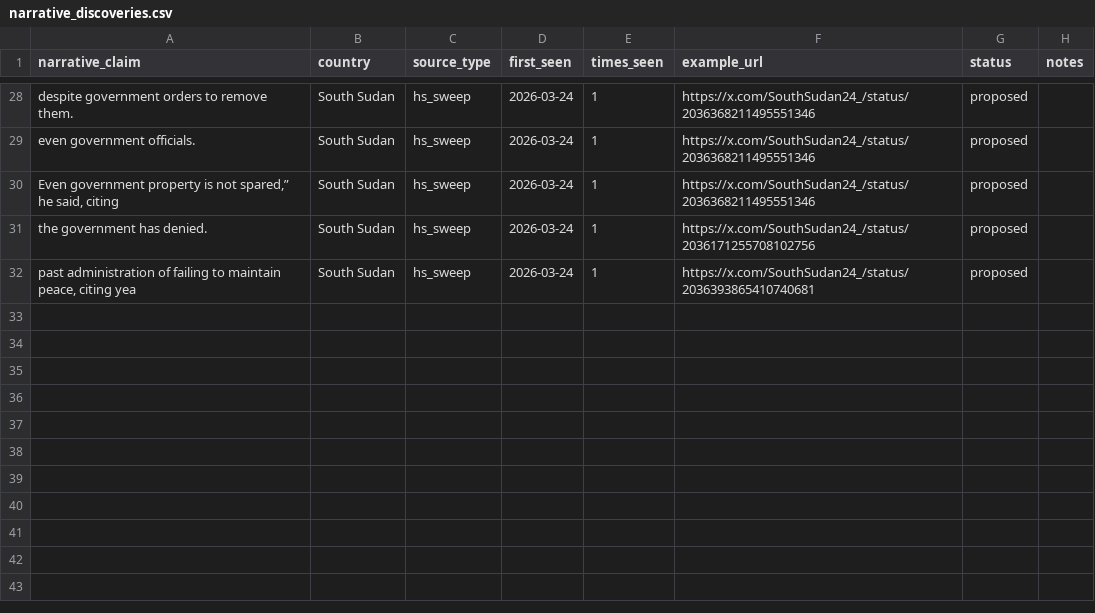
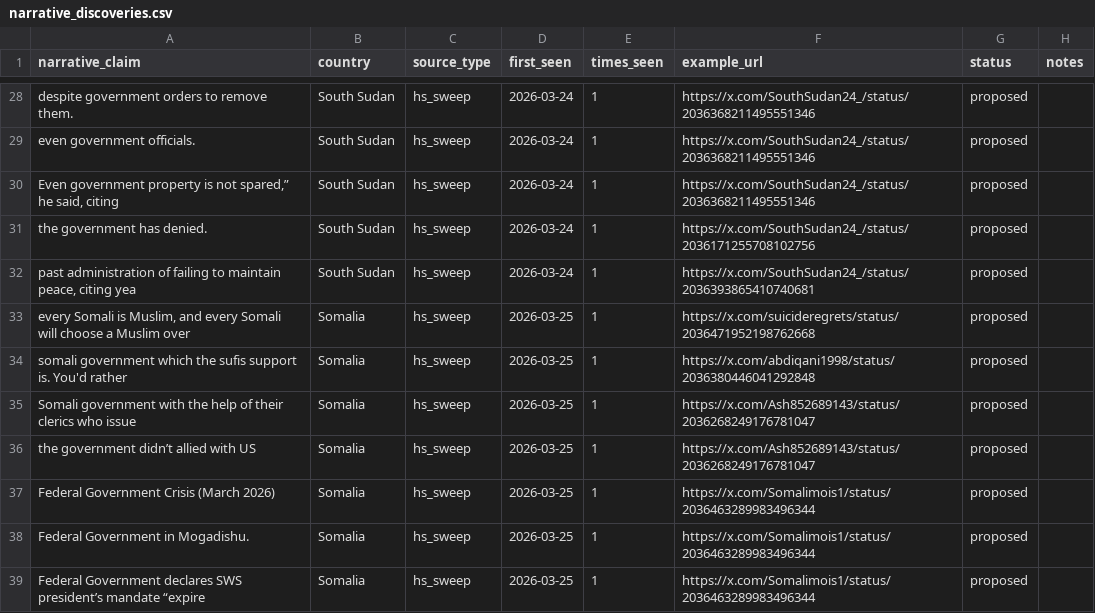
Before and after one commit to KSvend/brace4peace, a CSV file: monitoring/autolearn/narrative_discoveries.csv, drawn as a sheet; only a part is shown, gaps mark what is left out; the diff names each change by its address in the sheet, - before the commit and + after, or states it on an @@ line.

```diff
--- a/monitoring/autolearn/narrative_discoveries.csv
+++ b/monitoring/autolearn/narrative_discoveries.csv
+row 33: every Somali is Muslim, and every Somali will choose a Muslim over | Somalia | hs_sweep | 2026-03-25 | 1 | https://x.com/suicideregrets/status/2036471952198762668 | proposed
+row 34: somali government which the sufis support is. You'd rather | Somalia | hs_sweep | 2026-03-25 | 1 | https://x.com/abdiqani1998/status/2036380446041292848 | proposed
+row 35: Somali government with the help of their clerics who issue | Somalia | hs_sweep | 2026-03-25 | 1 | https://x.com/Ash852689143/status/2036268249176781047 | proposed
+row 36: the government didn’t allied with US | Somalia | hs_sweep | 2026-03-25 | 1 | https://x.com/Ash852689143/status/2036268249176781047 | proposed
+row 37: Federal Government Crisis (March 2026) | Somalia | hs_sweep | 2026-03-25 | 1 | https://x.com/Somalimois1/status/2036463289983496344 | proposed
+row 38: Federal Government in Mogadishu. | Somalia | hs_sweep | 2026-03-25 | 1 | https://x.com/Somalimois1/status/2036463289983496344 | proposed
+row 39: Federal Government declares SWS president’s mandate “expire | Somalia | hs_sweep | 2026-03-25 | 1 | https://x.com/Somalimois1/status/2036463289983496344 | proposed
```
Also changed, not shown: monitoring/autolearn/learned_keywords_hs.csv, monitoring/autolearn/toxic_handles.csv, 6 other files.
